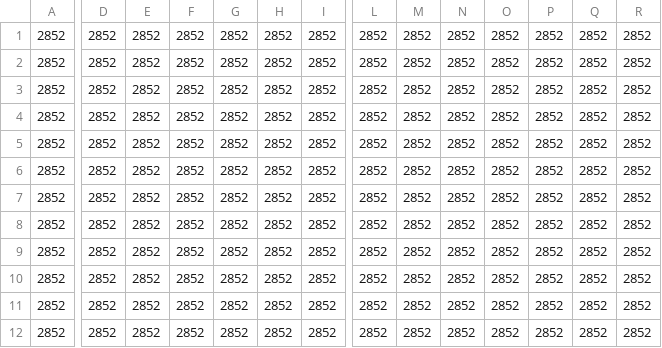
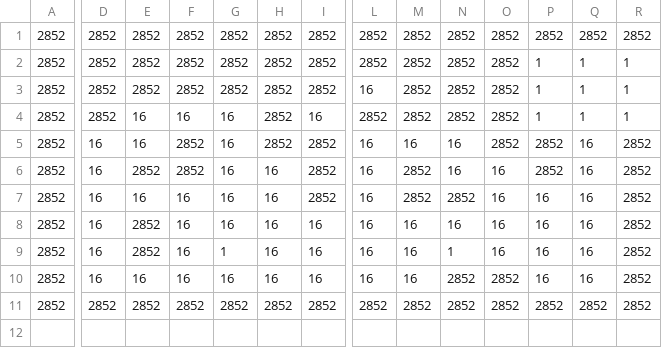
Before and after one commit to KensukeStudent/TouchGame01, a CSV file: Assets/Resources/Stage/Stage2/5/Enemy.csv, drawn as a sheet; only a part is shown, gaps mark what is left out; removed rows and columns are numbered as before the commit, all else as after; rows hold the shown columns only; the diff covers the shown part only; the diff names each change by its address in the sheet, - before the commit and + after, or states it on an @@ line.

Commit message:
stageMap2
ステージの2を仮完成

```diff
--- a/Assets/Resources/Stage/Stage2/5/Enemy.csv
+++ b/Assets/Resources/Stage/Stage2/5/Enemy.csv
-P2:P4: 2852
+P2:P4: 1
-Q2:Q4: 2852
+Q2:Q4: 1
-R2:R4: 2852
+R2:R4: 1
-L3: 2852
+L3: 16
-E4:E5: 2852
+E4:E5: 16
-F4: 2852
+F4: 16
-G4:G7: 2852
+G4:G7: 16
-I4: 2852
+I4: 16
-D5:D7: 2852
+D5:D7: 16
-L5:L7: 2852
+L5:L7: 16
-M5: 2852
+M5: 16
-N5:N6: 2852
+N5:N6: 16
-Q5:Q7: 2852
+Q5:Q7: 16
-H6:H7: 2852
+H6:H7: 16
-O6:O7: 2852
+O6:O7: 16
-E7: 2852
+E7: 16
-F7: 2852
+F7: 16
-P7: 2852
+P7: 16
-row 8: 2852 | 2852 | 2852 | 2852 | 2852 | 2852 | 2852 | 2852 | 2852 | 2852 | 2852 | 2852 | 2852 | 2852
-row 9: 2852 | 2852 | 2852 | 2852 | 2852 | 2852 | 2852 | 2852 | 2852 | 2852 | 2852 | 2852 | 2852 | 2852
+row 8: 2852 | 16 | 2852 | 16 | 16 | 16 | 16 | 16 | 16 | 16 | 16 | 16 | 16 | 2852
-D9:D10: 2852
+D9:D10: 16
-F9:F10: 2852
+F9:F10: 16
-G9: 2852
+G9: 1
-H9:H10: 2852
+H9:H10: 16
-I9:I10: 2852
+I9:I10: 16
-L9:L10: 2852
+L9:L10: 16
-M9:M10: 2852
+M9:M10: 16
-N9: 2852
+N9: 1
-O9: 2852
+O9: 16
-P9:P10: 2852
+P9:P10: 16
-Q9:Q10: 2852
+Q9:Q10: 16
-E10: 2852
+E10: 16
-G10: 2852
+G10: 16
```
Also changed, not shown: 3 edited cells elsewhere in this file, Assets/Resources/Stage/Stage2/3/EventBlock.csv, Assets/Resources/Stage/Stage2/3/Jump.csv, 34 other files.
